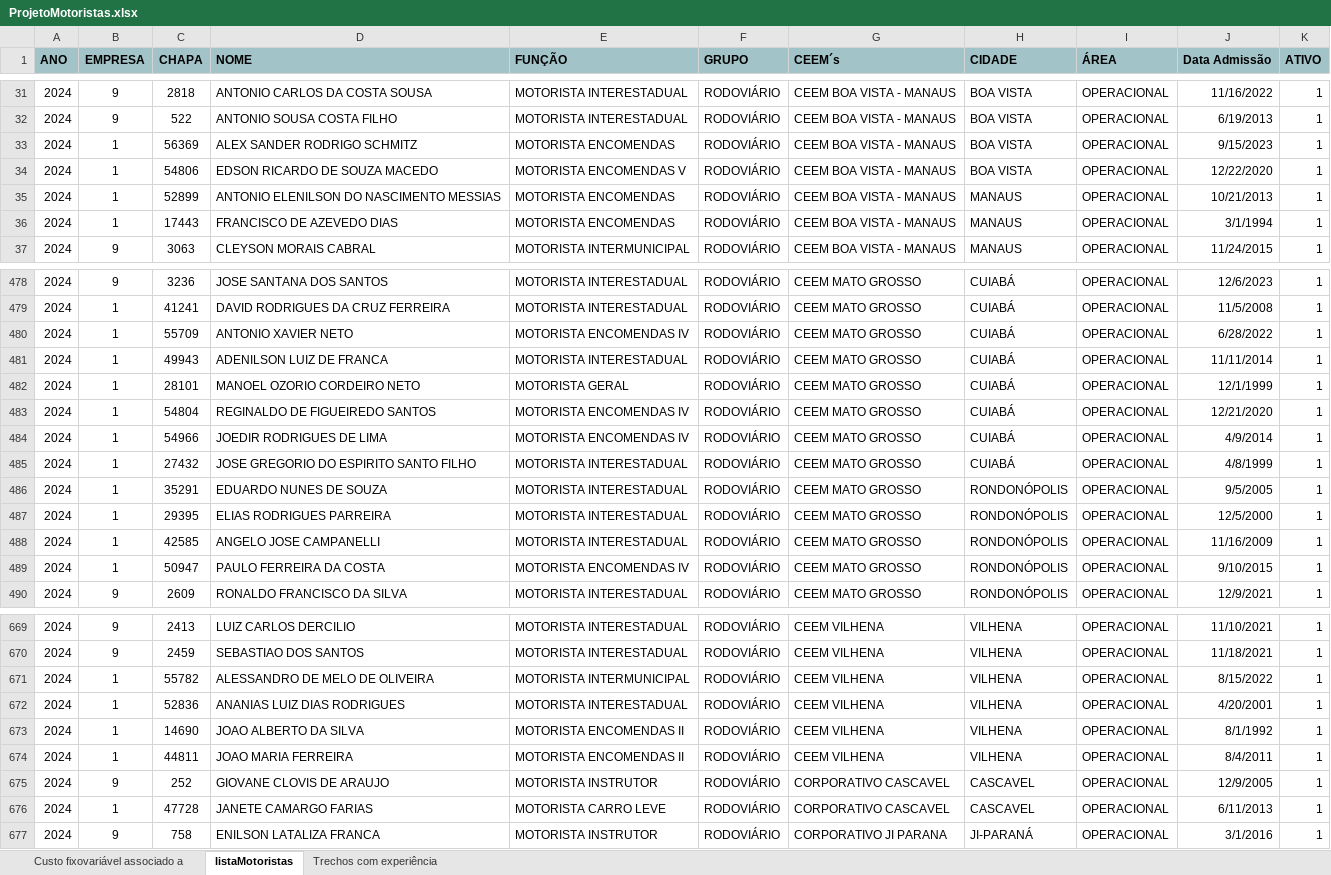
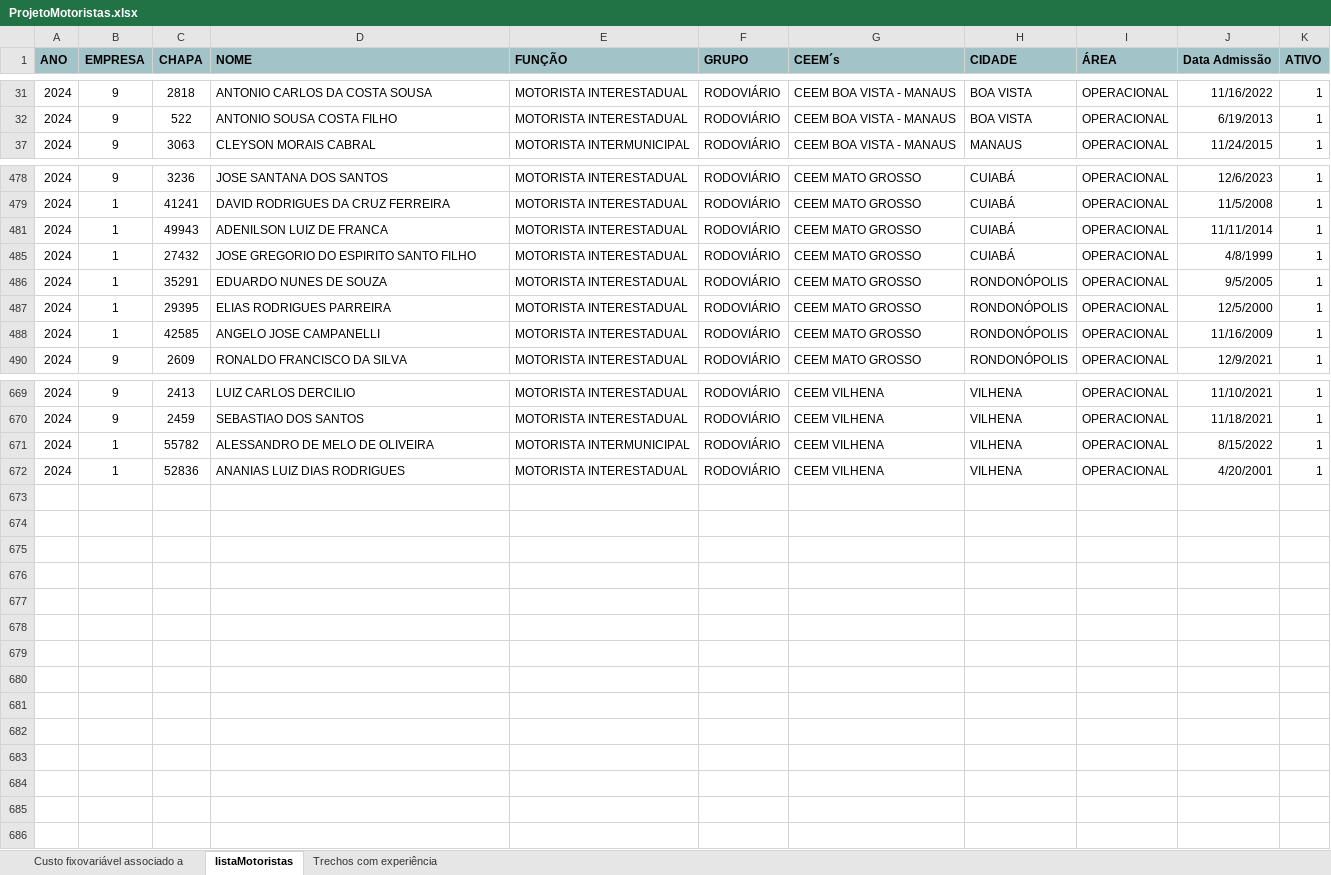
Before and after one commit to deveucatur/Gestao-De-Escala, an Excel workbook: documentos/ProjetoMotoristas.xlsx, sheet listaMotoristas, drawn as a sheet; only a part is shown, gaps mark what is left out; values as stored, in another font and other column widths than the file's, no borders; the diff covers the shown part only; the diff names each change by its address in the sheet, - before the commit and + after, or states it on an @@ line.

```diff
--- a/documentos/ProjetoMotoristas.xlsx (sheet listaMotoristas)
+++ b/documentos/ProjetoMotoristas.xlsx (sheet listaMotoristas)
@@ row 33 hidden: 2024 | 1 | 56369 | ALEX SANDER RODRIGO SCHMITZ | MOTORISTA ENCOMENDAS | RODOVIÁRIO | CEEM BOA VISTA - MANAUS | BOA VISTA | OPERACIONAL | 9/15/2023 | 1 @@
@@ row 34 hidden: 2024 | 1 | 54806 | EDSON RICARDO DE SOUZA MACEDO | MOTORISTA ENCOMENDAS V | RODOVIÁRIO | CEEM BOA VISTA - MANAUS | BOA VISTA | OPERACIONAL | 12/22/2020 | 1 @@
@@ row 35 hidden: 2024 | 1 | 52899 | ANTONIO ELENILSON DO NASCIMENTO MESSIAS | MOTORISTA ENCOMENDAS | RODOVIÁRIO | CEEM BOA VISTA - MANAUS | MANAUS | OPERACIONAL | 10/21/2013 | 1 @@
@@ row 36 hidden: 2024 | 1 | 17443 | FRANCISCO DE AZEVEDO DIAS | MOTORISTA ENCOMENDAS | RODOVIÁRIO | CEEM BOA VISTA - MANAUS | MANAUS | OPERACIONAL | 3/1/1994 | 1 @@
@@ row 480 hidden: 2024 | 1 | 55709 | ANTONIO XAVIER NETO | MOTORISTA ENCOMENDAS IV | RODOVIÁRIO | CEEM MATO GROSSO | CUIABÁ | OPERACIONAL | 6/28/2022 | 1 @@
@@ row 482 hidden: 2024 | 1 | 28101 | MANOEL OZORIO CORDEIRO NETO | MOTORISTA GERAL | RODOVIÁRIO | CEEM MATO GROSSO | CUIABÁ | OPERACIONAL | 12/1/1999 | 1 @@
@@ row 483 hidden: 2024 | 1 | 54804 | REGINALDO DE FIGUEIREDO SANTOS | MOTORISTA ENCOMENDAS IV | RODOVIÁRIO | CEEM MATO GROSSO | CUIABÁ | OPERACIONAL | 12/21/2020 | 1 @@
@@ row 484 hidden: 2024 | 1 | 54966 | JOEDIR RODRIGUES DE LIMA | MOTORISTA ENCOMENDAS IV | RODOVIÁRIO | CEEM MATO GROSSO | CUIABÁ | OPERACIONAL | 4/9/2014 | 1 @@
@@ row 489 hidden: 2024 | 1 | 50947 | PAULO FERREIRA DA COSTA | MOTORISTA ENCOMENDAS IV | RODOVIÁRIO | CEEM MATO GROSSO | RONDONÓPOLIS | OPERACIONAL | 9/10/2015 | 1 @@
@@ row 673 hidden: 2024 | 1 | 14690 | JOAO ALBERTO DA SILVA | MOTORISTA ENCOMENDAS II | RODOVIÁRIO | CEEM VILHENA | VILHENA | OPERACIONAL | 8/1/1992 | 1 @@
@@ row 674 hidden: 2024 | 1 | 44811 | JOAO MARIA FERREIRA | MOTORISTA ENCOMENDAS II | RODOVIÁRIO | CEEM VILHENA | VILHENA | OPERACIONAL | 8/4/2011 | 1 @@
@@ row 675 hidden: 2024 | 9 | 252 | GIOVANE CLOVIS DE ARAUJO | MOTORISTA INSTRUTOR | RODOVIÁRIO | CORPORATIVO CASCAVEL | CASCAVEL | OPERACIONAL | 12/9/2005 | 1 @@
@@ row 676 hidden: 2024 | 1 | 47728 | JANETE CAMARGO FARIAS | MOTORISTA CARRO LEVE | RODOVIÁRIO | CORPORATIVO CASCAVEL | CASCAVEL | OPERACIONAL | 6/11/2013 | 1 @@
@@ row 677 hidden: 2024 | 9 | 758 | ENILSON LATALIZA FRANCA | MOTORISTA INSTRUTOR | RODOVIÁRIO | CORPORATIVO JI PARANA | JI-PARANÁ | OPERACIONAL | 3/1/2016 | 1 @@
```
Also changed, not shown: 69 hidden or unhidden rows elsewhere in this sheet, documentos/ProjetoHorários.xlsx, 3 other files.
